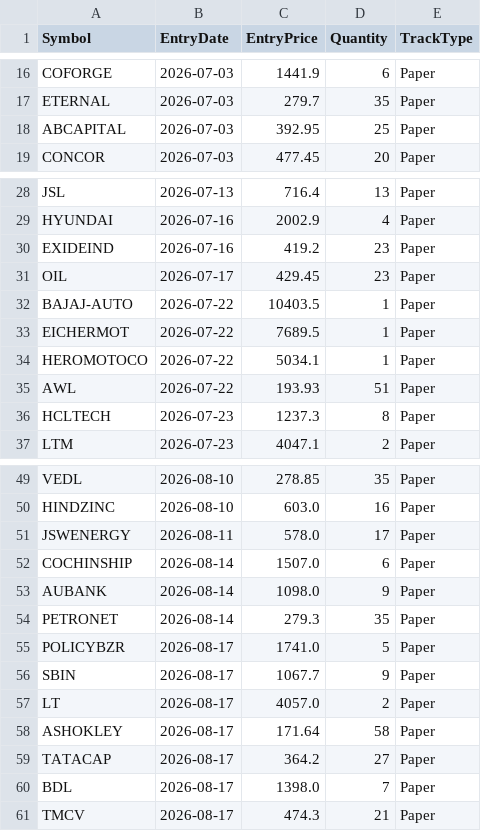
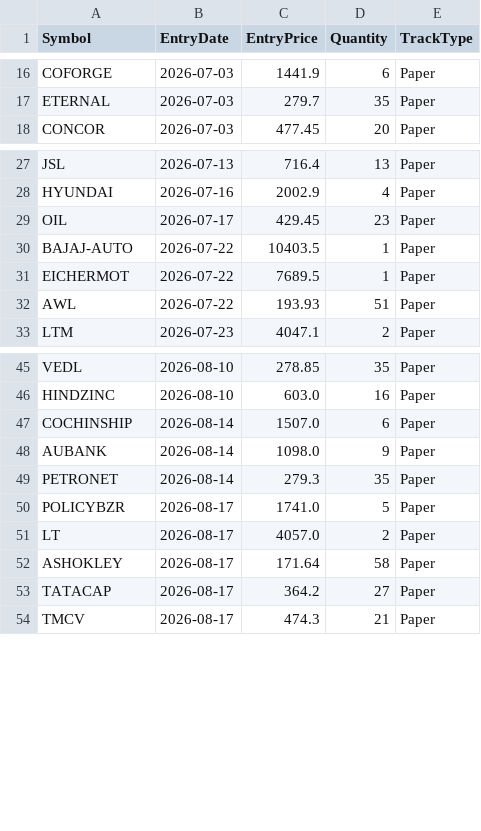
Before and after one commit to finnyrajmann/nse-dual_trend, a CSV file: data/positions_dt.csv, drawn as a sheet; only a part is shown, gaps mark what is left out; removed rows and columns are numbered as before the commit, all else as after; the diff covers the shown part only; the diff names each change by its address in the sheet, - before the commit and + after, or states it on an @@ line.

Commit message:
Auto-update — 2026-09-02

```diff
--- a/data/positions_dt.csv
+++ b/data/positions_dt.csv
-row 18: ABCAPITAL | 2026-07-03 | 392.95 | 25 | Paper
-row 30: EXIDEIND | 2026-07-16 | 419.2 | 23 | Paper
-row 34: HEROMOTOCO | 2026-07-22 | 5034.1 | 1 | Paper
-row 36: HCLTECH | 2026-07-23 | 1237.3 | 8 | Paper
-row 51: JSWENERGY | 2026-08-11 | 578.0 | 17 | Paper
-row 56: SBIN | 2026-08-17 | 1067.7 | 9 | Paper
-row 60: BDL | 2026-08-17 | 1398.0 | 7 | Paper
```
Also changed, not shown: 1 added row and 1 removed row elsewhere in this file.
